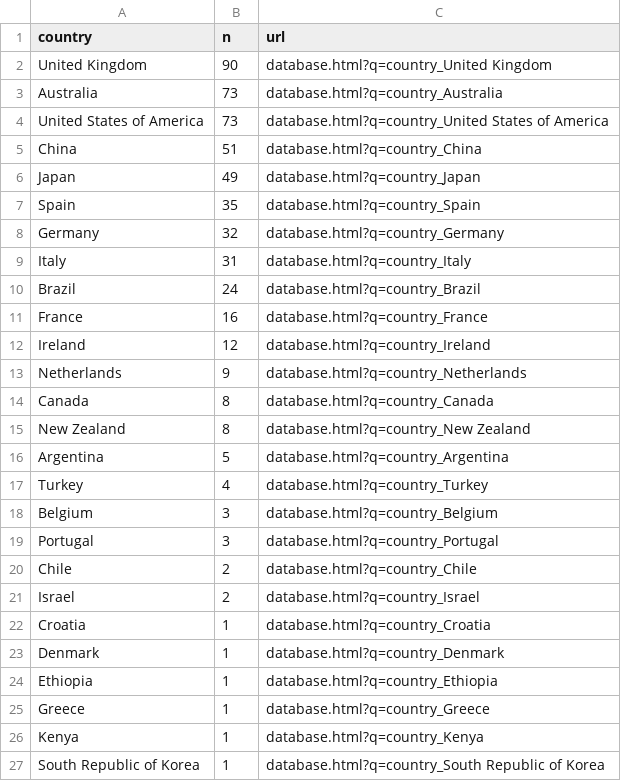
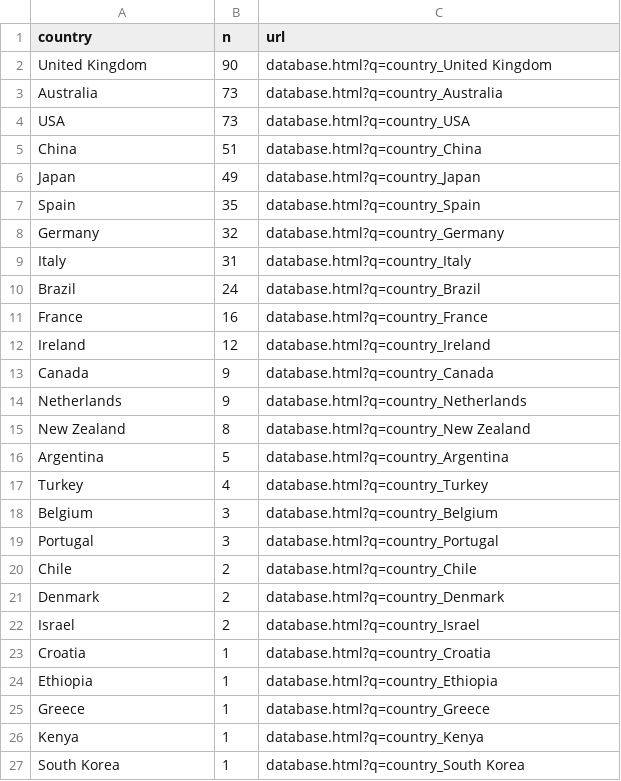
Before and after one commit to nealhaddaway/GHGSMapReport, a CSV file: country_summary.csv, drawn as a sheet.

```diff
--- a/country_summary.csv
+++ b/country_summary.csv
@@ -3,3 +3,3 @@
 "Australia",73,"database.html?q=country_Australia"
-"United States of America",73,"database.html?q=country_United States of America"
+"USA",73,"database.html?q=country_USA"
 "China",51,"database.html?q=country_China"
@@ -12,4 +12,4 @@
 "Ireland",12,"database.html?q=country_Ireland"
+"Canada",9,"database.html?q=country_Canada"
 "Netherlands",9,"database.html?q=country_Netherlands"
-"Canada",8,"database.html?q=country_Canada"
 "New Zealand",8,"database.html?q=country_New Zealand"
@@ -20,5 +20,5 @@
 "Chile",2,"database.html?q=country_Chile"
+"Denmark",2,"database.html?q=country_Denmark"
 "Israel",2,"database.html?q=country_Israel"
 "Croatia",1,"database.html?q=country_Croatia"
-"Denmark",1,"database.html?q=country_Denmark"
 "Ethiopia",1,"database.html?q=country_Ethiopia"
@@ -26,2 +26,2 @@
 "Kenya",1,"database.html?q=country_Kenya"
-"South Republic of Korea",1,"database.html?q=country_South Republic of Korea"
+"South Korea",1,"database.html?q=country_South Korea"
```
Also changed, not shown: 21 other files.
